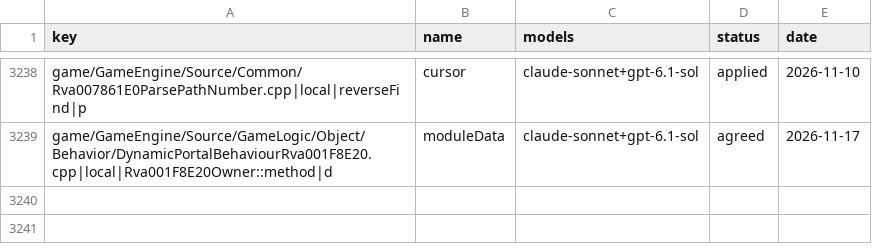
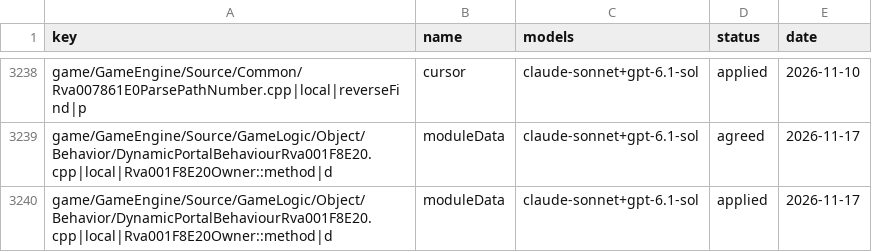
Before and after one commit to Open-BFME/Open-BFME-1, a CSV file: targets/game/reverse/name_agreed.csv, drawn as a sheet; only a part is shown, gaps mark what is left out.

Commit message:
name_lane: land 1 agreed name(s) in DynamicPortalBehaviourRva001F8E20.cpp

```diff
--- a/targets/game/reverse/name_agreed.csv
+++ b/targets/game/reverse/name_agreed.csv
@@ -3239 +3239,2 @@ game/GameEngine/Source/Common/Rva007861E0ParsePathNumber.cpp|local|reverseFind|p
 game/GameEngine/Source/GameLogic/Object/Behavior/DynamicPortalBehaviourRva001F8E20.cpp|local|Rva001F8E20Owner::method|d,moduleData,claude-sonnet+gpt-6.1-sol,agreed,2026-11-17
+game/GameEngine/Source/GameLogic/Object/Behavior/DynamicPortalBehaviourRva001F8E20.cpp|local|Rva001F8E20Owner::method|d,moduleData,claude-sonnet+gpt-6.1-sol,applied,2026-11-17
```
Also changed, not shown: 1 other file.
